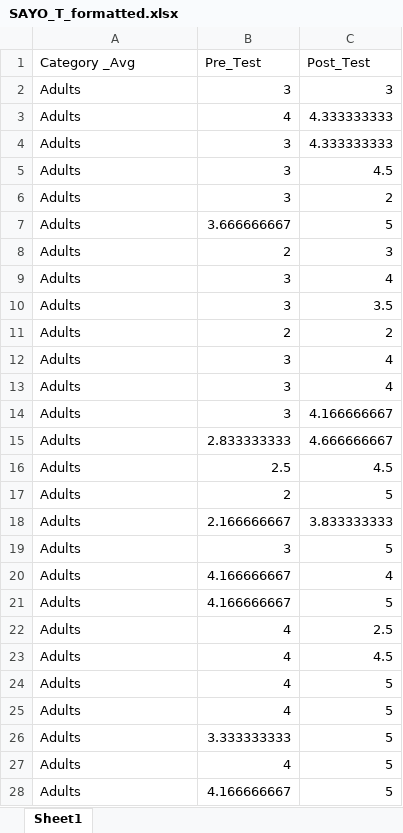
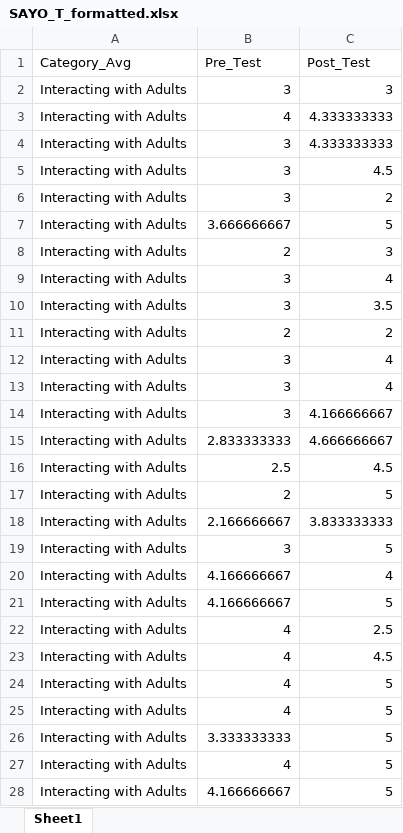
Before and after one commit to mckennaquam/DS4200_BtC, an Excel workbook: SAYO_T_formatted.xlsx, sheet Sheet1, drawn as a sheet; only a part is shown; values as stored, in another font and other column widths than the file's, no borders; the diff covers the shown part only; the diff names each change by its address in the sheet, - before the commit and + after, or states it on an @@ line.

```diff
--- a/SAYO_T_formatted.xlsx (sheet Sheet1)
+++ b/SAYO_T_formatted.xlsx (sheet Sheet1)
-A1: Category _Avg
+A1: Category_Avg
-A2:A28 (Category_Avg): Adults
+A2:A28 (Category_Avg): Interacting with Adults
```
Also changed, not shown: 191 edited cells elsewhere in this sheet, ethnicity_demographics.xlsx, 2 other files.
